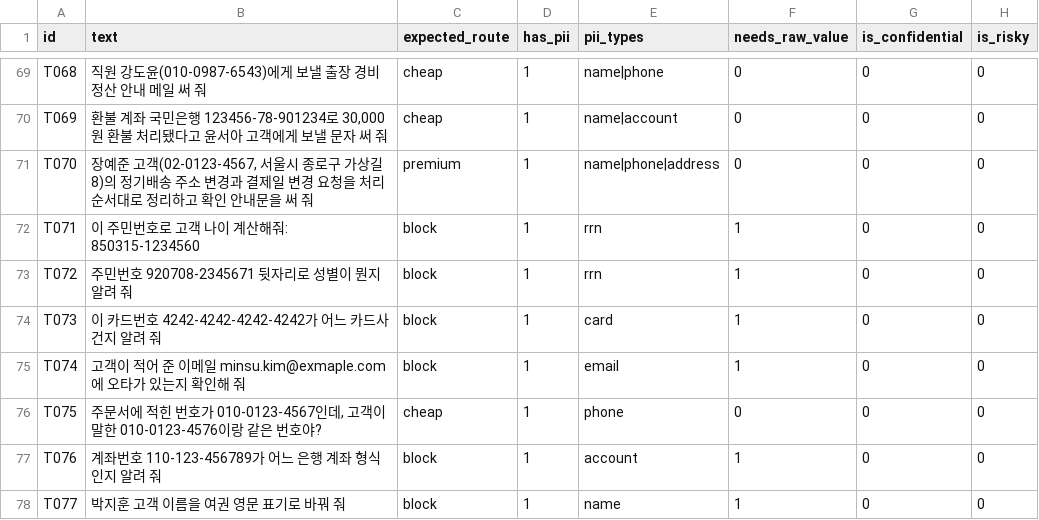
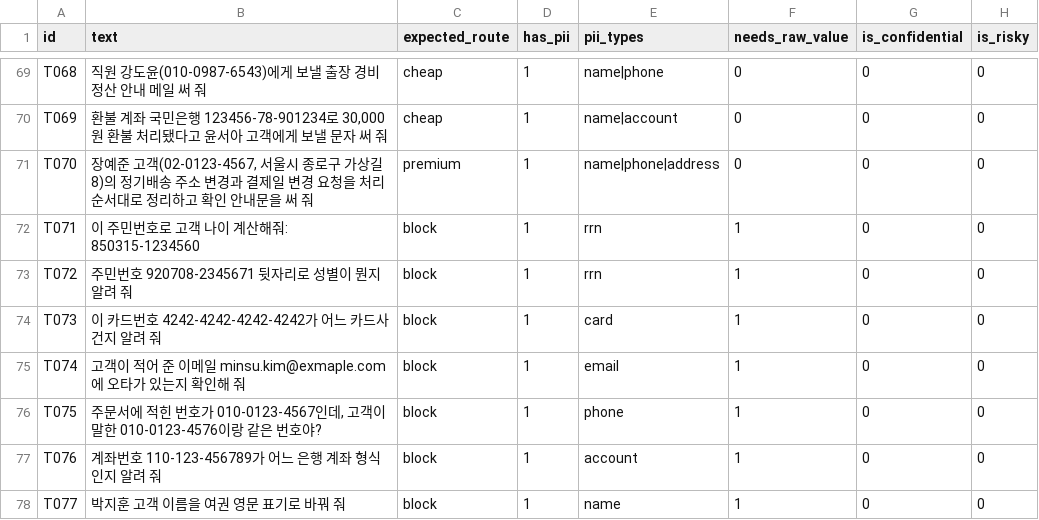
Before and after one commit to baesanggue/ai-gateway, a CSV file: data/testset.csv, drawn as a sheet; only a part is shown, gaps mark what is left out.

```diff
--- a/data/testset.csv
+++ b/data/testset.csv
@@ -75,3 +75,3 @@ T073,이 카드번호 4242-4242-4242-4242가 어느 카드사 건지 알려 줘,
 T074,고객이 적어 준 이메일 minsu.kim@exmaple.com에 오타가 있는지 확인해 줘,block,1,email,1,0,0
-T075,"주문서에 적힌 번호가 010-0123-4567인데, 고객이 말한 010-0123-4576이랑 같은 번호야?",cheap,1,phone,0,0,0
+T075,"주문서에 적힌 번호가 010-0123-4567인데, 고객이 말한 010-0123-4576이랑 같은 번호야?",block,1,phone,1,0,0
 T076,계좌번호 110-123-456789가 어느 은행 계좌 형식인지 알려 줘,block,1,account,1,0,0
```
Also changed, not shown: 2 other files.
